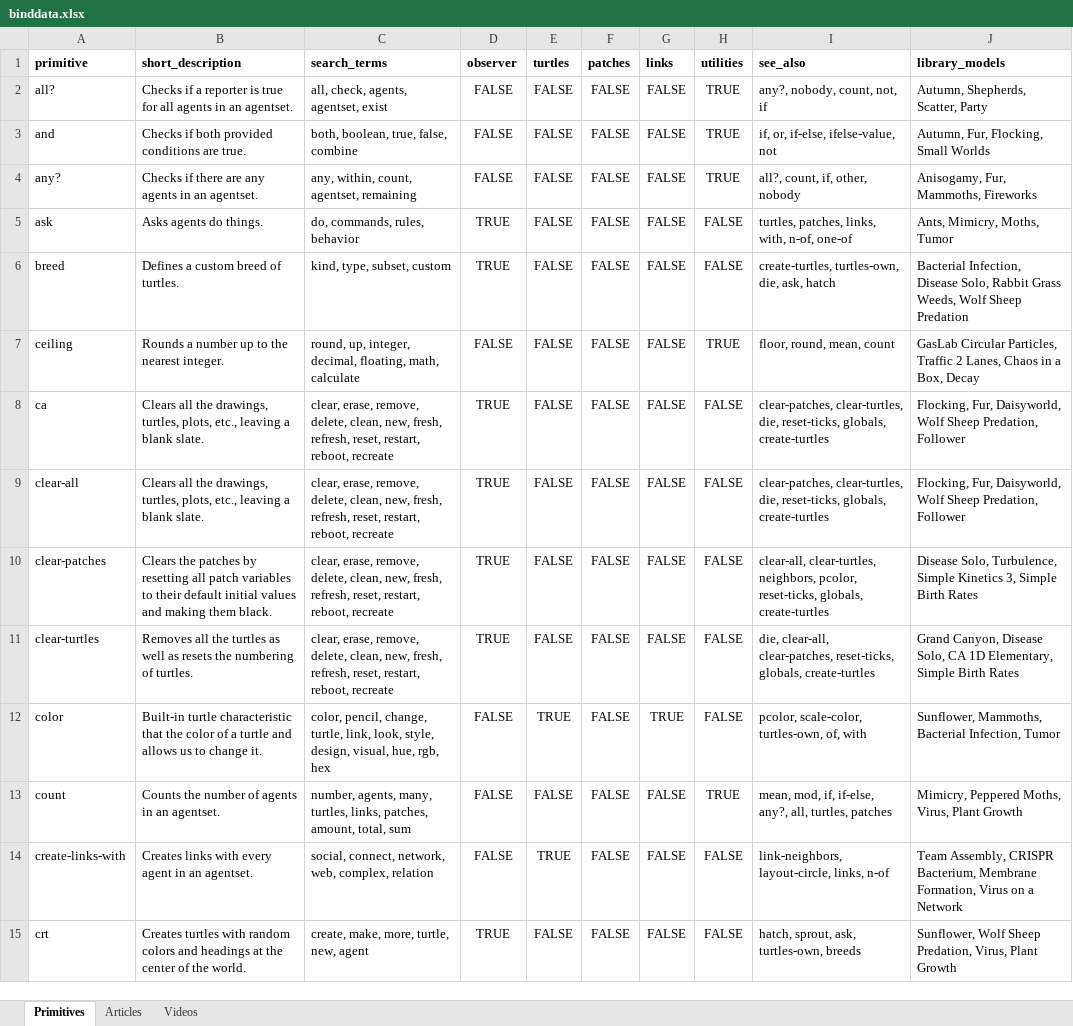
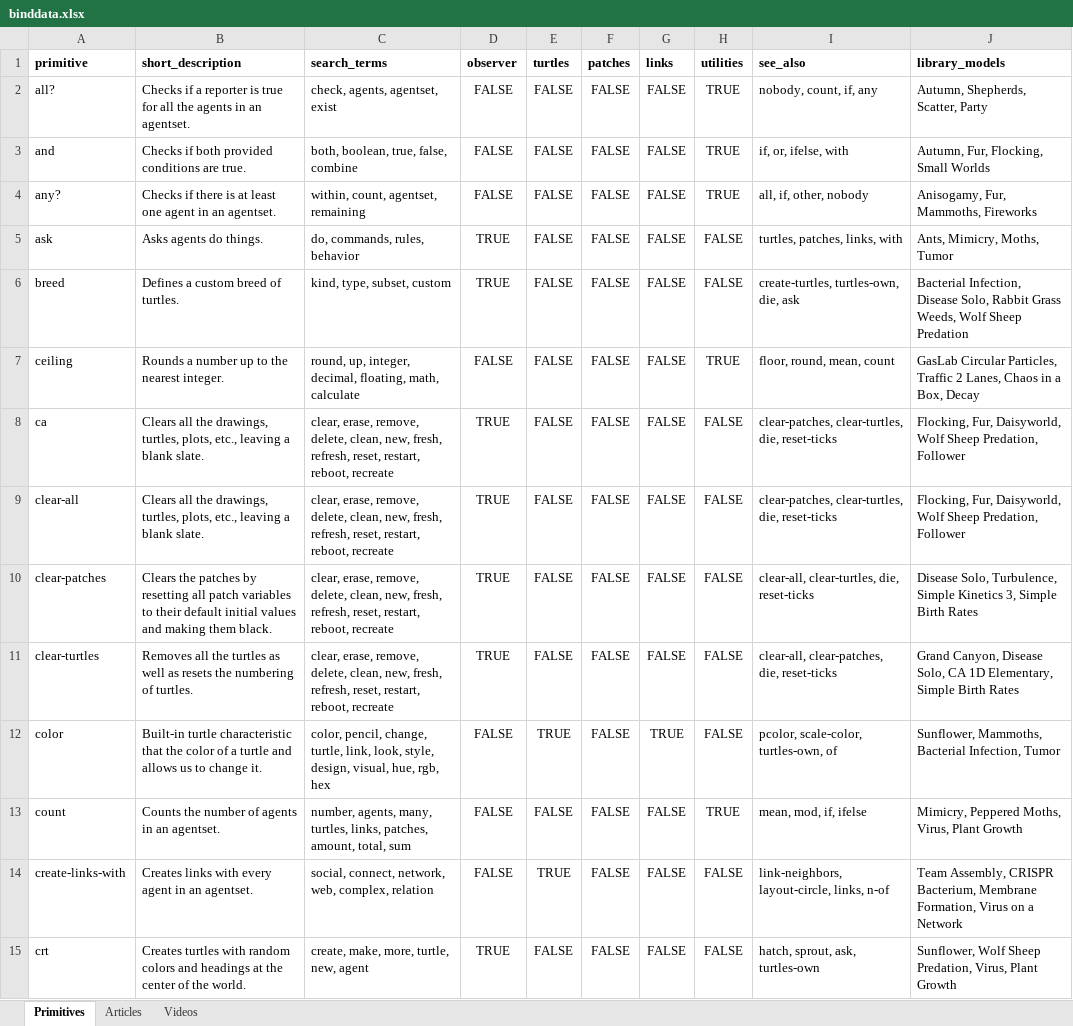
Before and after one commit to NetLogo/beginners-interactive-netlogo-dictionary, an Excel workbook: metadata/binddata.xlsx, sheet Primitives, drawn as a sheet; only a part is shown; values as stored, in another font and other column widths than the file's, no borders; conditional formats not drawn; the diff covers the shown part only; the diff names each change by its address in the sheet, - before the commit and + after, or states it on an @@ line.

Commit message:
fixed a lot of metadata issues. almost error free now

```diff
--- a/metadata/binddata.xlsx (sheet Primitives)
+++ b/metadata/binddata.xlsx (sheet Primitives)
-B2 (short_description): …for all agents in…
+B2 (short_description): …for all the agents in…
-C2 (search_terms): all, check, agents, agentset, exist
+C2 (search_terms): check, agents, agentset, exist
-I2 (see_also): any?, nobody, count, not, if
+I2 (see_also): nobody, count, if, any
-I3 (see_also): if, or, if-else, ifelse-value, not
+I3 (see_also): if, or, ifelse, with
-B4 (short_description): …if there are any agents in an…
+B4 (short_description): …if there is at least one agent in an…
-C4 (search_terms): any, within, count, agentset, remaining
+C4 (search_terms): within, count, agentset, remaining
-I4 (see_also): all?, count, if, other, nobody
+I4 (see_also): all, if, other, nobody
-I5 (see_also): turtles, patches, links, with, n-of, one-of
+I5 (see_also): turtles, patches, links, with
-I6 (see_also): create-turtles, turtles-own, die, ask, hatch
+I6 (see_also): create-turtles, turtles-own, die, ask
-I8:I9 (see_also): …clear-turtles, die, reset-ticks, globals, create-turtles
+I8:I9 (see_also): …clear-turtles, die, reset-ticks
-I10 (see_also): clear-all, clear-turtles, neighbors, pcolor, reset-ticks, globals, create-turtles
+I10 (see_also): clear-all, clear-turtles, die, reset-ticks
-I11 (see_also): die, clear-all, clear-patches, reset-ticks, globals, create-turtles
+I11 (see_also): clear-all, clear-patches, die, reset-ticks
-I12 (see_also): pcolor, scale-color, turtles-own, of, with
+I12 (see_also): pcolor, scale-color, turtles-own, of
-I13 (see_also): mean, mod, if, if-else, any?, all, turtles, patches
+I13 (see_also): mean, mod, if, ifelse
-I15 (see_also): hatch, sprout, ask, turtles-own, breeds
+I15 (see_also): hatch, sprout, ask, turtles-own
```
Also changed, not shown: 39 edited cells elsewhere in this sheet, 12 other files.
